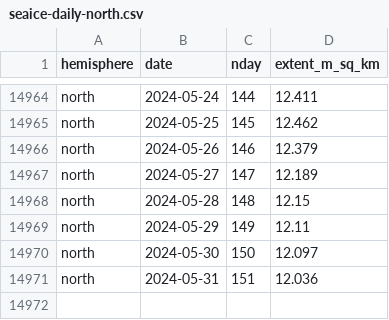
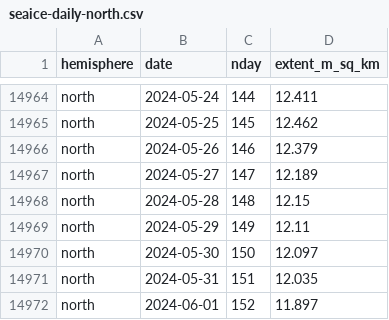
Before and after one commit to 360-info/tracker-seaice, a CSV file: data/seaice-daily-north.csv, drawn as a sheet; only a part is shown, gaps mark what is left out.

```diff
--- a/data/seaice-daily-north.csv
+++ b/data/seaice-daily-north.csv
@@ -14970,2 +14970,3 @@ north,2024-05-29,149,12.11
 north,2024-05-30,150,12.097
-north,2024-05-31,151,12.036
+north,2024-05-31,151,12.035
+north,2024-06-01,152,11.897
```
Also changed, not shown: data/seaice-daily-south.csv, data/seaice-thisyear-north.csv, 1 other file.
